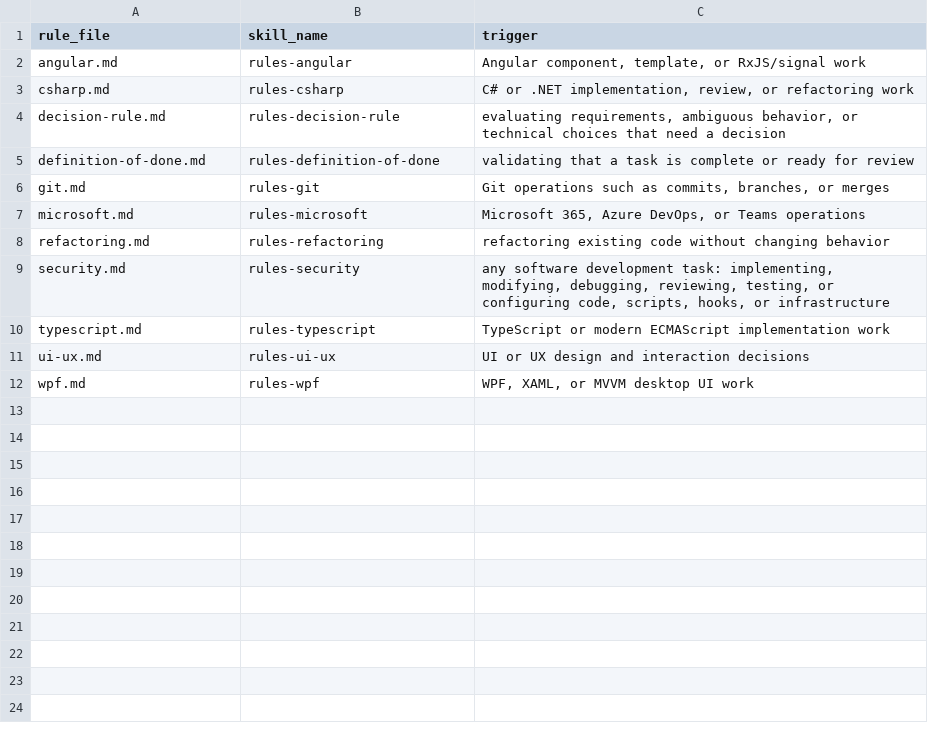
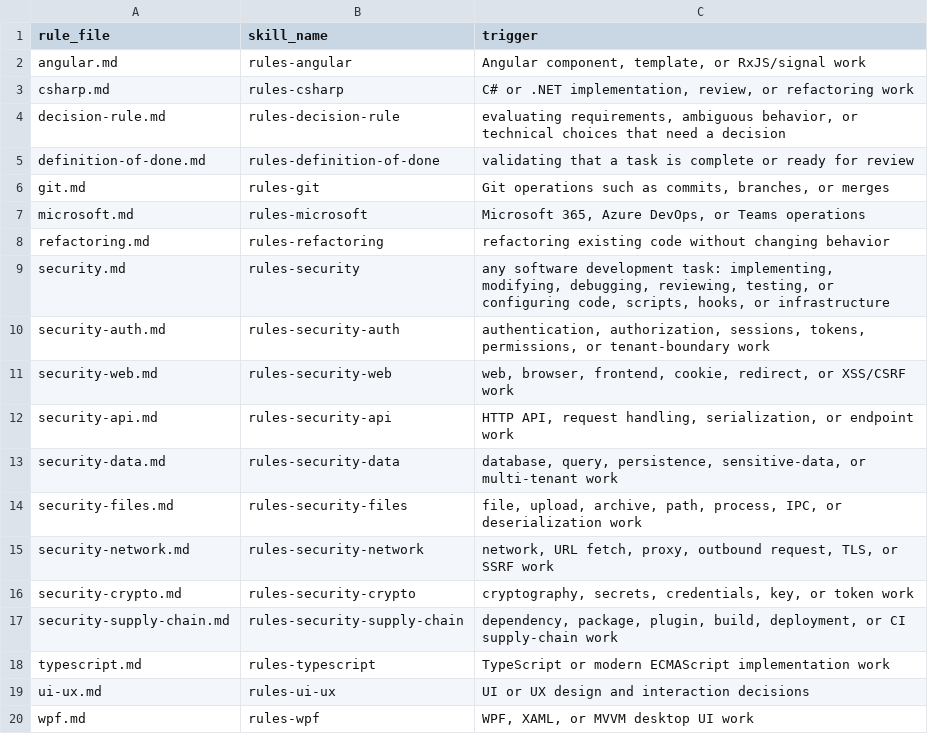
Before and after one commit to FrauJulian/MyAiConfiguration, a TSV file: adapters/claude/rule-skills.tsv, drawn as a sheet.

Commit message:
feat(config): validate clients and scope security

```diff
--- a/adapters/claude/rule-skills.tsv
+++ b/adapters/claude/rule-skills.tsv
@@ -9,2 +9,10 @@ refactoring.md	rules-refactoring	refactoring existing code without changing beha
 security.md	rules-security	any software development task: implementing, modifying, debugging, reviewing, testing, or configuring code, scripts, hooks, or infrastructure
+security-auth.md	rules-security-auth	authentication, authorization, sessions, tokens, permissions, or tenant-boundary work
+security-web.md	rules-security-web	web, browser, frontend, cookie, redirect, or XSS/CSRF work
+security-api.md	rules-security-api	HTTP API, request handling, serialization, or endpoint work
+security-data.md	rules-security-data	database, query, persistence, sensitive-data, or multi-tenant work
+security-files.md	rules-security-files	file, upload, archive, path, process, IPC, or deserialization work
+security-network.md	rules-security-network	network, URL fetch, proxy, outbound request, TLS, or SSRF work
+security-crypto.md	rules-security-crypto	cryptography, secrets, credentials, key, or token work
+security-supply-chain.md	rules-security-supply-chain	dependency, package, plugin, build, deployment, or CI supply-chain work
 typescript.md	rules-typescript	TypeScript or modern ECMAScript implementation work
```
Also changed, not shown: 16 other files.
